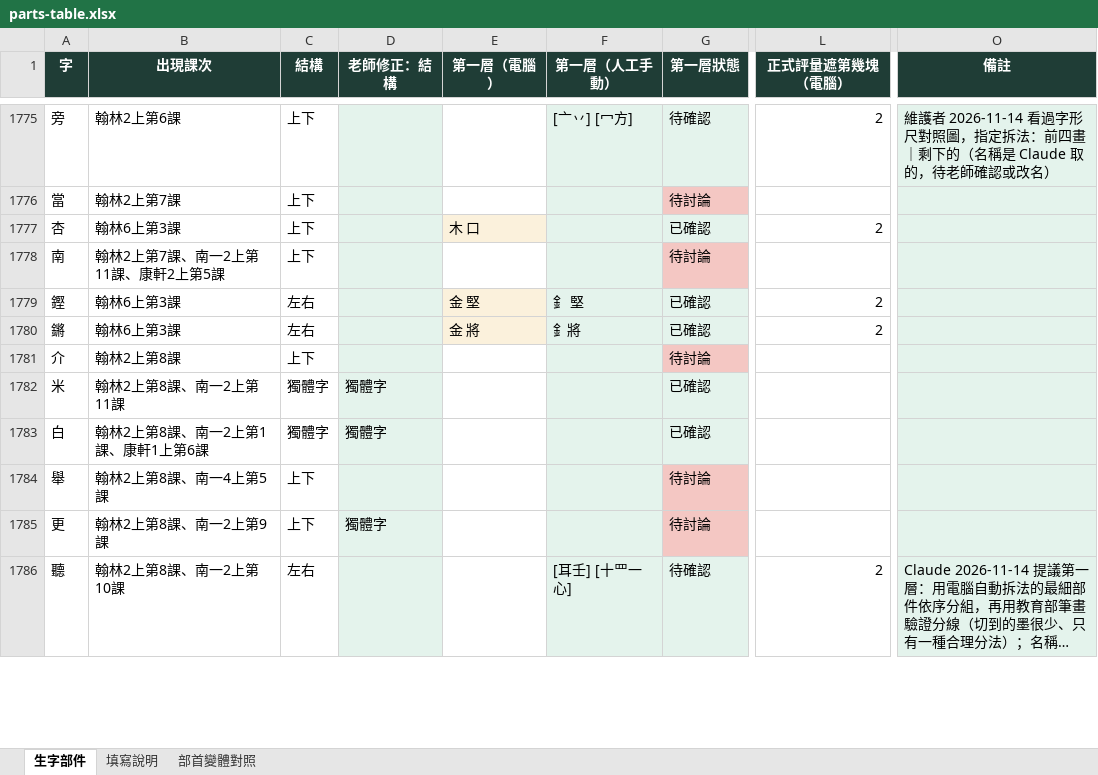
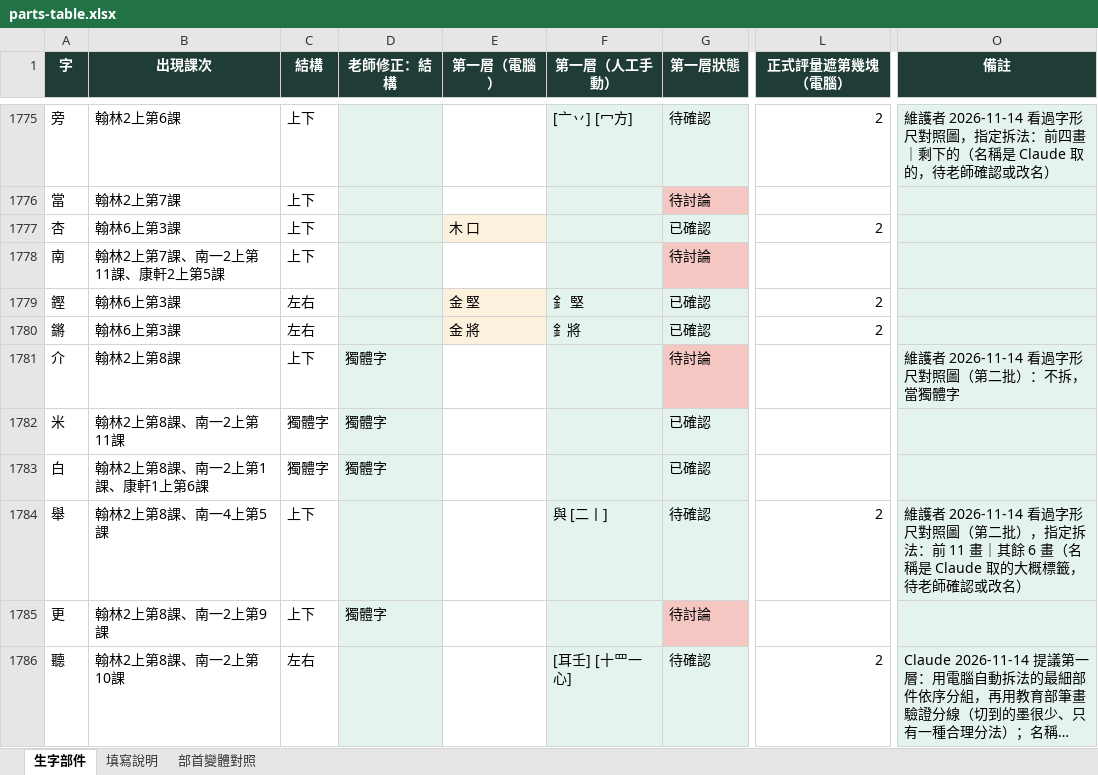
Before and after one commit to slddq237-eng/Educational-Assessment-system-for-6-12-students-with-special-needs, an Excel workbook: docs/materials/parts-table.xlsx, sheet 生字部件, drawn as a sheet; only a part is shown, gaps mark what is left out; long unchanged cells end in …; values as stored, in another font and other column widths than the file's, no borders; the diff covers the shown part only; the diff names each change by its address in the sheet, - before the commit and + after, or states it on an @@ line.

```diff
--- a/docs/materials/parts-table.xlsx (sheet 生字部件)
+++ b/docs/materials/parts-table.xlsx (sheet 生字部件)
-D1781 (老師修正：結構): (empty)
+D1781 (老師修正：結構): 獨體字
-O1781 (備註): (empty)
+O1781 (備註): 維護者 2026-11-14 看過字形尺對照圖（第二批）：不拆，當獨體字
-F1784 (第一層（人工手動）): (empty)
+F1784 (第一層（人工手動）): 與 [二丨]
-G1784 (第一層狀態): 待討論
+G1784 (第一層狀態): 待確認
-G1784 fill: #F4C7C3
+G1784 fill: #E4F3EC
-L1784 (正式評量遮第幾塊（電腦）): (empty)
+L1784 (正式評量遮第幾塊（電腦）): 2
-O1784 (備註): (empty)
+O1784 (備註): 維護者 2026-11-14 看過字形尺對照圖（第二批），指定拆法：前 11 畫｜其餘 6 畫（名稱是 Claude 取的大概標籤，待老師確認或改名）
```
Also changed, not shown: 42 edited cells and cell formats elsewhere in this sheet, 14 other files.
